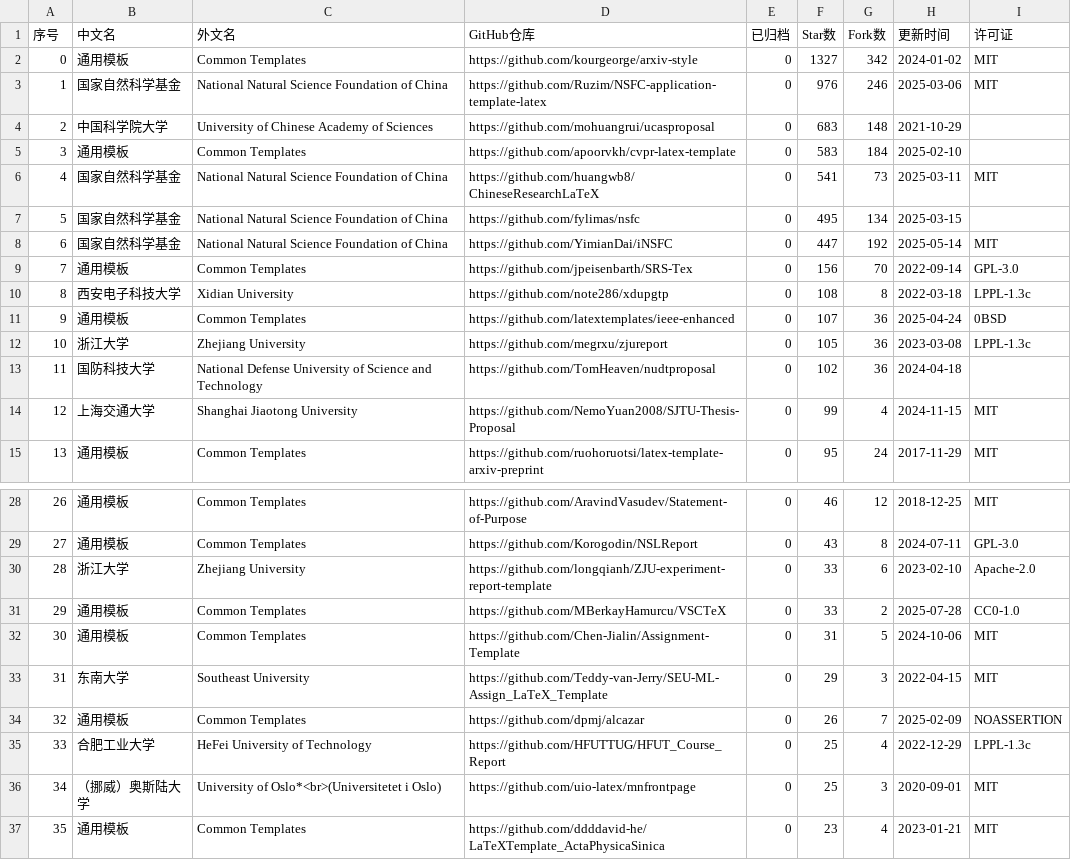
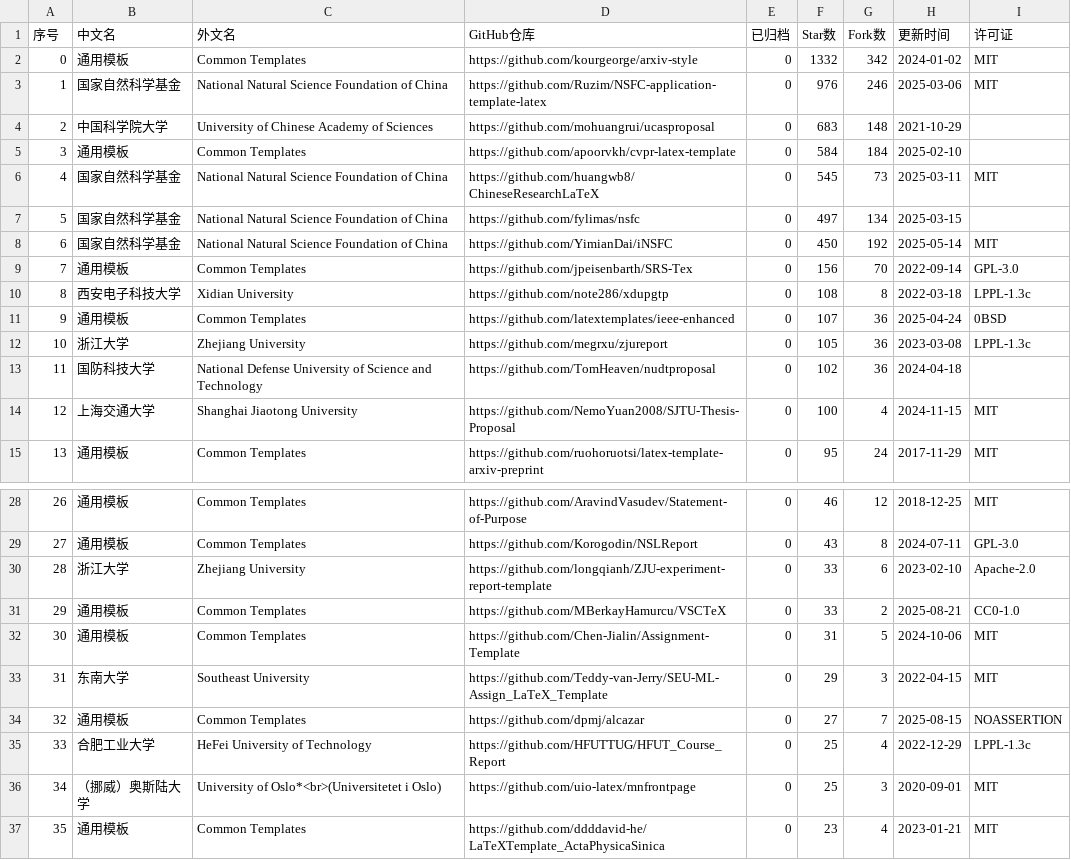
Before and after one commit to hantang/latex-templates, a CSV file: data/report.csv, drawn as a sheet; only a part is shown, gaps mark what is left out.

```diff
--- a/data/report.csv
+++ b/data/report.csv
@@ -1,9 +1,9 @@
 序号,中文名,外文名,GitHub仓库,已归档,Star数,Fork数,更新时间,许可证
-0,通用模板,Common Templates,https://github.com/kourgeorge/arxiv-style,0,1327,342,2024-01-02,MIT
+0,通用模板,Common Templates,https://github.com/kourgeorge/arxiv-style,0,1332,342,2024-01-02,MIT
 1,国家自然科学基金,National Natural Science Foundation of China,https://github.com/Ruzim/NSFC-application-template-latex,0,976,246,2025-03-06,MIT
 2,中国科学院大学,University of Chinese Academy of Sciences,https://github.com/mohuangrui/ucasproposal,0,683,148,2021-10-29,
-3,通用模板,Common Templates,https://github.com/apoorvkh/cvpr-latex-template,0,583,184,2025-02-10,
-4,国家自然科学基金,National Natural Science Foundation of China,https://github.com/huangwb8/ChineseResearchLaTeX,0,541,73,2025-03-11,MIT
-5,国家自然科学基金,National Natural Science Foundation of China,https://github.com/fylimas/nsfc,0,495,134,2025-03-15,
-6,国家自然科学基金,National Natural Science Foundation of China,https://github.com/YimianDai/iNSFC,0,447,192,2025-05-14,MIT
+3,通用模板,Common Templates,https://github.com/apoorvkh/cvpr-latex-template,0,584,184,2025-02-10,
+4,国家自然科学基金,National Natural Science Foundation of China,https://github.com/huangwb8/ChineseResearchLaTeX,0,545,73,2025-03-11,MIT
+5,国家自然科学基金,National Natural Science Foundation of China,https://github.com/fylimas/nsfc,0,497,134,2025-03-15,
+6,国家自然科学基金,National Natural Science Foundation of China,https://github.com/YimianDai/iNSFC,0,450,192,2025-05-14,MIT
 7,通用模板,Common Templates,https://github.com/jpeisenbarth/SRS-Tex,0,156,70,2022-09-14,GPL-3.0
@@ -13,3 +13,3 @@
 11,国防科技大学,National Defense University of Science and Technology,https://github.com/TomHeaven/nudtproposal,0,102,36,2024-04-18,
-12,上海交通大学,Shanghai Jiaotong University,https://github.com/NemoYuan2008/SJTU-Thesis-Proposal,0,99,4,2024-11-15,MIT
+12,上海交通大学,Shanghai Jiaotong University,https://github.com/NemoYuan2008/SJTU-Thesis-Proposal,0,100,4,2024-11-15,MIT
 13,通用模板,Common Templates,https://github.com/ruohoruotsi/latex-template-arxiv-preprint,0,95,24,2017-11-29,MIT
@@ -30,6 +30,6 @@
 28,浙江大学,Zhejiang University,https://github.com/longqianh/ZJU-experiment-report-template,0,33,6,2023-02-10,Apache-2.0
-29,通用模板,Common Templates,https://github.com/MBerkayHamurcu/VSCTeX,0,33,2,2025-07-28,CC0-1.0
+29,通用模板,Common Templates,https://github.com/MBerkayHamurcu/VSCTeX,0,33,2,2025-08-21,CC0-1.0
 30,通用模板,Common Templates,https://github.com/Chen-Jialin/Assignment-Template,0,31,5,2024-10-06,MIT
 31,东南大学,Southeast University,https://github.com/Teddy-van-Jerry/SEU-ML-Assign_LaTeX_Template,0,29,3,2022-04-15,MIT
-32,通用模板,Common Templates,https://github.com/dpmj/alcazar,0,26,7,2025-02-09,NOASSERTION
+32,通用模板,Common Templates,https://github.com/dpmj/alcazar,0,27,7,2025-08-15,NOASSERTION
 33,合肥工业大学,HeFei University of Technology,https://github.com/HFUTTUG/HFUT_Course_Report,0,25,4,2022-12-29,LPPL-1.3c
```
Also changed, not shown: data/presentation.csv, data/thesis.csv, 3 other files.
